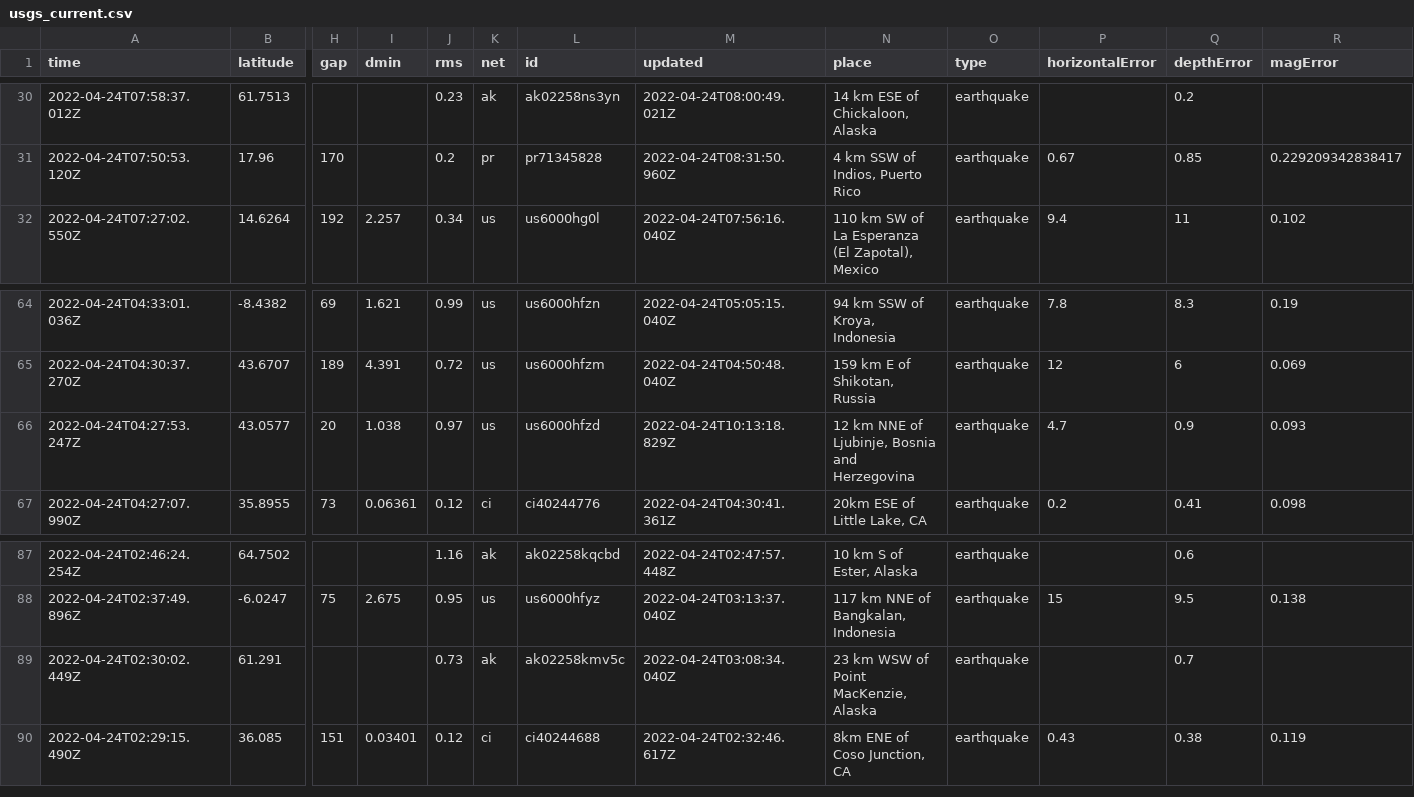
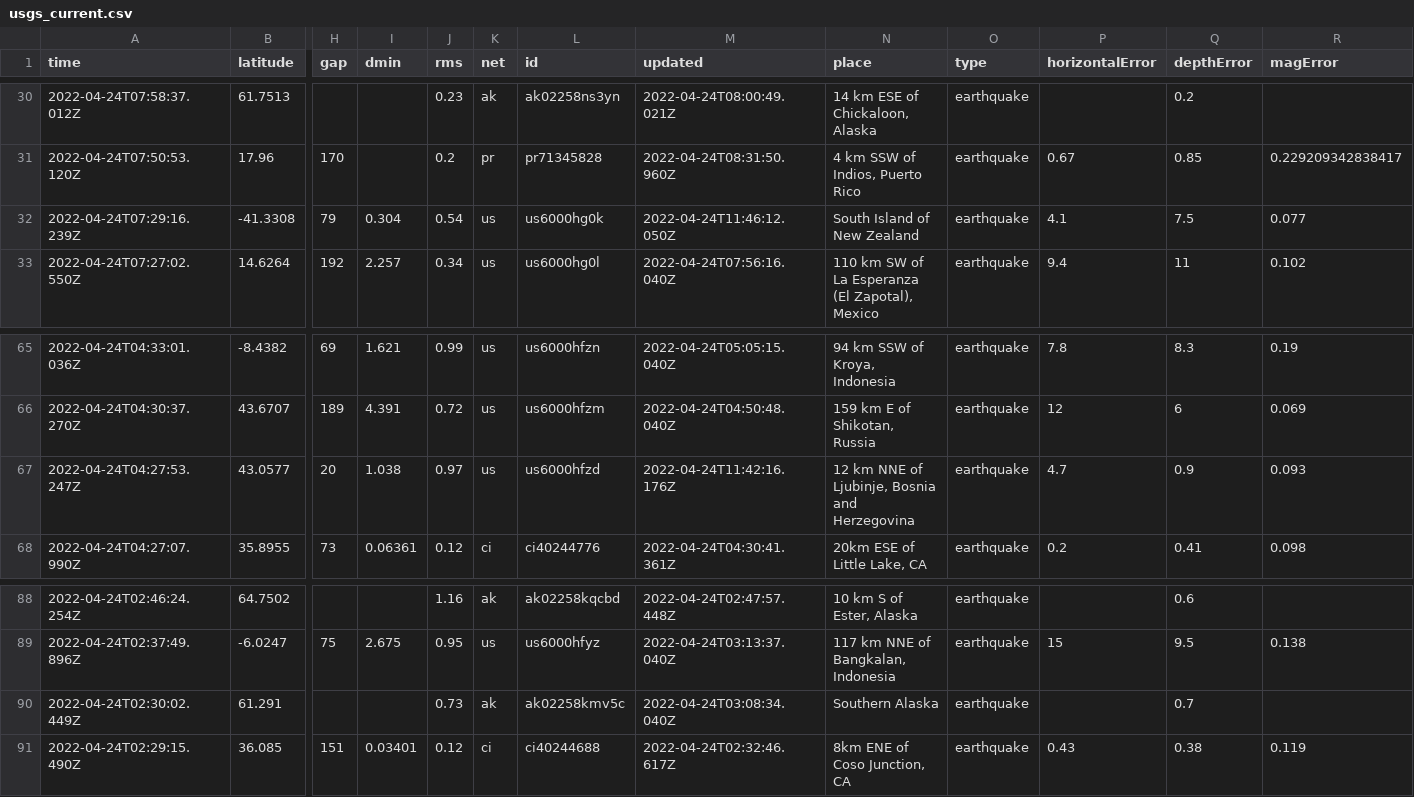
Before and after one commit to kmadden71/my-data-robot, a CSV file: usgs_current.csv, drawn as a sheet; only a part is shown, gaps mark what is left out; addresses are those after the commit; rows hold the shown columns only; the diff names each change by its address in the sheet, - before the commit and + after, or states it on an @@ line.

```diff
--- a/usgs_current.csv
+++ b/usgs_current.csv
+row 32: 2022-04-24T07:29:16.239Z | -41.3308 | 79 | 0.304 | 0.54 | us | us6000hg0k | 2022-04-24T11:46:12.050Z | South Island of New Zealand | earthquake | 4.1 | 7.5 | 0.077
-M67 (updated): 2022-04-24T10:13:18.829Z
+M67 (updated): 2022-04-24T11:42:16.176Z
-N90 (place): 23 km WSW of Point MacKenzie, Alaska
+N90 (place): Southern Alaska
```
